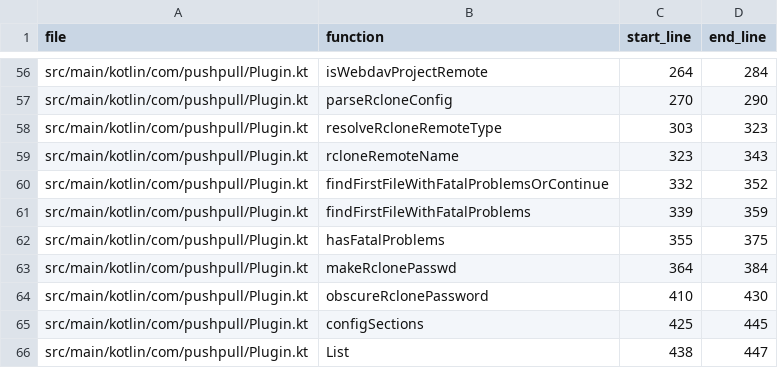
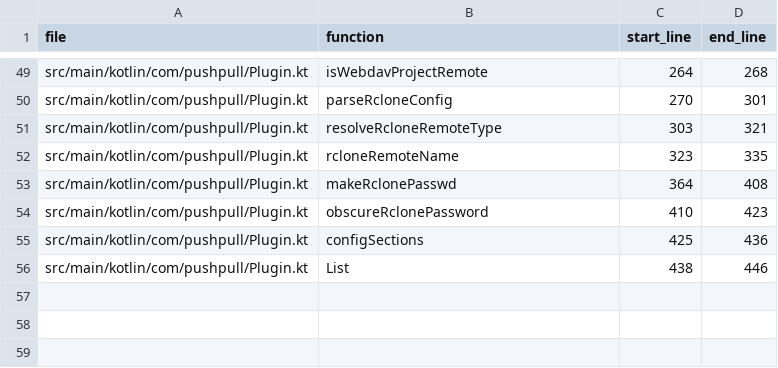
Before and after one commit to libandreas/push-and-pull, a CSV file: .skia/functions.csv, drawn as a sheet; only a part is shown, gaps mark what is left out; the diff covers the shown part only.

```diff
--- a/.skia/functions.csv
+++ b/.skia/functions.csv
@@ -56,11 +49,8 @@ file,function,start_line,end_line
-"src/main/kotlin/com/pushpull/Plugin.kt","isWebdavProjectRemote",264,284
-"src/main/kotlin/com/pushpull/Plugin.kt","parseRcloneConfig",270,290
-"src/main/kotlin/com/pushpull/Plugin.kt","resolveRcloneRemoteType",303,323
-"src/main/kotlin/com/pushpull/Plugin.kt","rcloneRemoteName",323,343
-"src/main/kotlin/com/pushpull/Plugin.kt","findFirstFileWithFatalProblemsOrContinue",332,352
-"src/main/kotlin/com/pushpull/Plugin.kt","findFirstFileWithFatalProblems",339,359
-"src/main/kotlin/com/pushpull/Plugin.kt","hasFatalProblems",355,375
-"src/main/kotlin/com/pushpull/Plugin.kt","makeRclonePasswd",364,384
-"src/main/kotlin/com/pushpull/Plugin.kt","obscureRclonePassword",410,430
-"src/main/kotlin/com/pushpull/Plugin.kt","configSections",425,445
-"src/main/kotlin/com/pushpull/Plugin.kt","List",438,447
+"src/main/kotlin/com/pushpull/Plugin.kt","isWebdavProjectRemote",264,268
+"src/main/kotlin/com/pushpull/Plugin.kt","parseRcloneConfig",270,301
+"src/main/kotlin/com/pushpull/Plugin.kt","resolveRcloneRemoteType",303,321
+"src/main/kotlin/com/pushpull/Plugin.kt","rcloneRemoteName",323,335
+"src/main/kotlin/com/pushpull/Plugin.kt","makeRclonePasswd",364,408
+"src/main/kotlin/com/pushpull/Plugin.kt","obscureRclonePassword",410,423
+"src/main/kotlin/com/pushpull/Plugin.kt","configSections",425,436
+"src/main/kotlin/com/pushpull/Plugin.kt","List",438,446
```
Also changed, not shown: 7 removed rows and 71 edited cells elsewhere in this file, 3 other files.
